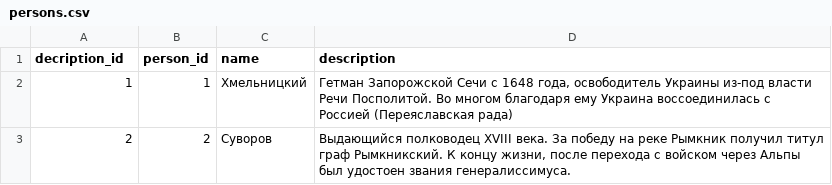
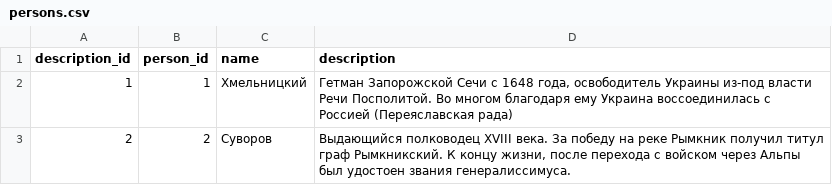
Before and after one commit to sofialyubina/history, a CSV file: history/data/persons.csv, drawn as a sheet; only a part is shown.

Commit message:
persons

```diff
--- a/history/data/persons.csv
+++ b/history/data/persons.csv
@@ -1,2 +1,2 @@
-decription_id,person_id,name,description
+description_id,person_id,name,description
 1,1,Хмельницкий,"Гетман Запорожской Сечи с 1648 года, освободитель Украины из-под власти Речи Посполитой. Во многом благодаря ему Украина воссоединилась с Россией (Переяславская рада)"
```
Also changed, not shown: history/data/tasks_persons.csv.
